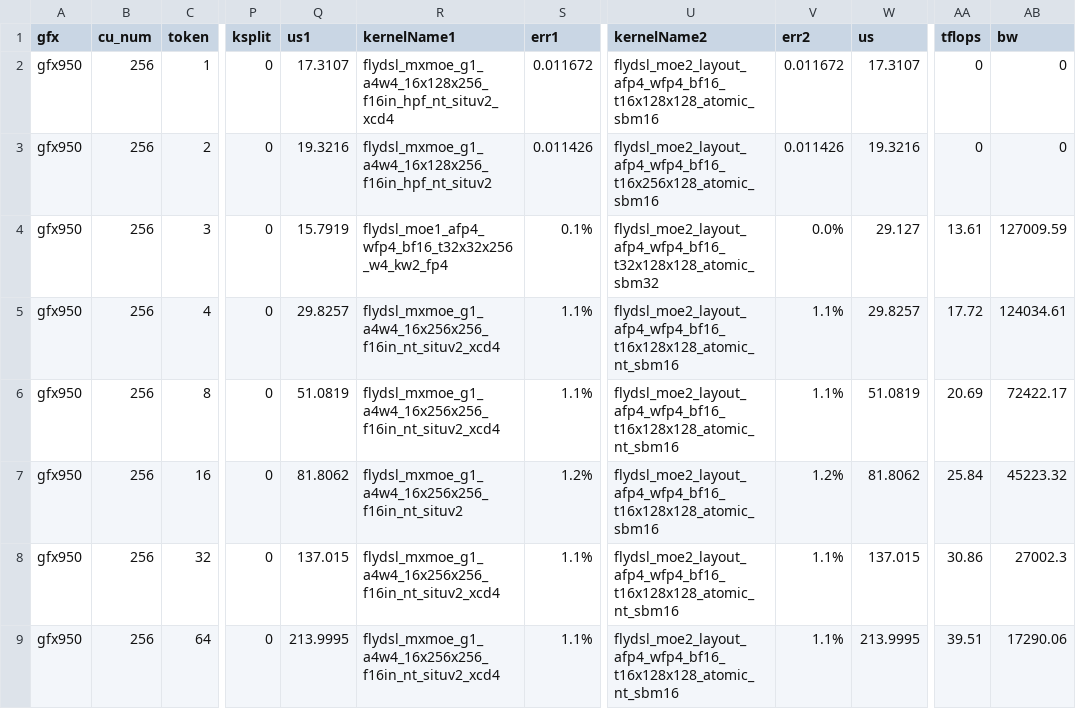
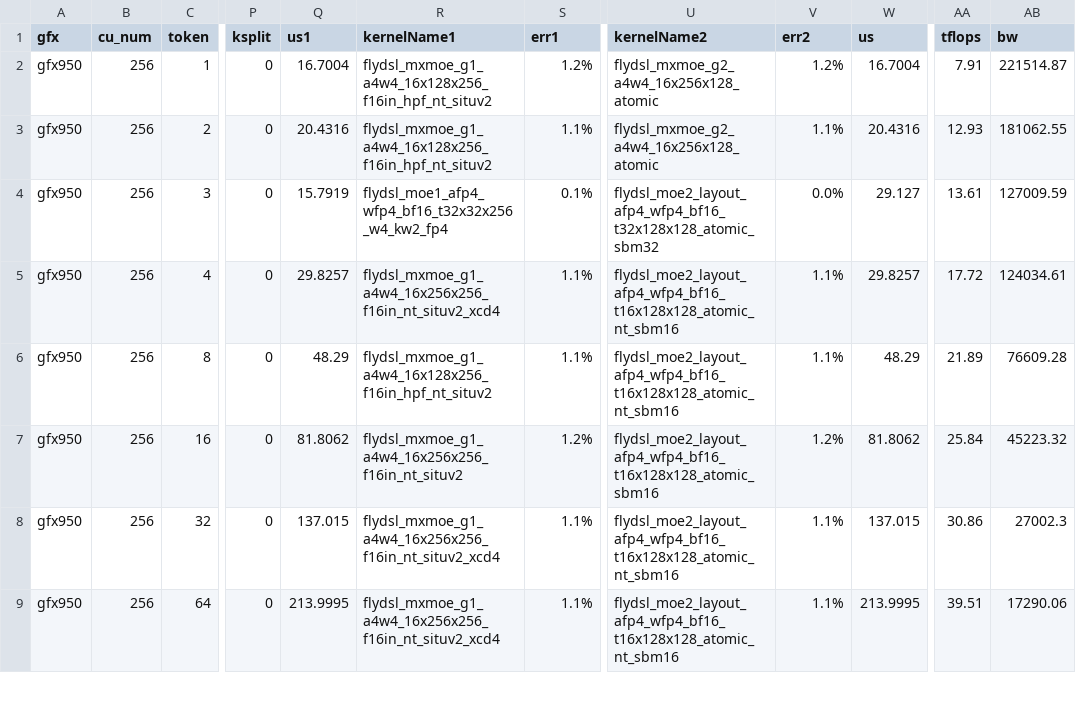
Before and after one commit to yuychang/aiter, a CSV file: aiter/configs/model_configs/kimik3_mxmoe_merged_fmoe.csv, drawn as a sheet; only a part is shown, gaps mark what is left out; the diff names each change by its address in the sheet, - before the commit and + after, or states it on an @@ line.

Commit message:
perf(kimi-k3): retune MXMoE decode rows on gfx950
- Retune the token 1, 2 and 8 rows: token 8 51.08 -> 48.29 us, token 1 17.31 -> 16.70 us.
- Token 2 reads 20.43 us on the g2 mxmoe kernel because flydsl v2 adds a reduce, not because it regressed.

```diff
--- a/aiter/configs/model_configs/kimik3_mxmoe_merged_fmoe.csv
+++ b/aiter/configs/model_configs/kimik3_mxmoe_merged_fmoe.csv
-Q2 (us1): 17.3107
+Q2 (us1): 16.7004
-R2 (kernelName1): flydsl_mxmoe_g1_a4w4_16x128x256_f16in_hpf_nt_situv2_xcd4
+R2 (kernelName1): flydsl_mxmoe_g1_a4w4_16x128x256_f16in_hpf_nt_situv2
-S2 (err1): 0.011672
+S2 (err1): 1.2%
-U2 (kernelName2): flydsl_moe2_layout_afp4_wfp4_bf16_t16x128x128_atomic_sbm16
+U2 (kernelName2): flydsl_mxmoe_g2_a4w4_16x256x128_atomic
-V2 (err2): 0.011672
+V2 (err2): 1.2%
-W2 (us): 17.3107
+W2 (us): 16.7004
-AA2 (tflops): 0
+AA2 (tflops): 7.91
-AB2 (bw): 0
+AB2 (bw): 221514.87
-Q3 (us1): 19.3216
+Q3 (us1): 20.4316
-S3 (err1): 0.011426
+S3 (err1): 1.1%
-U3 (kernelName2): flydsl_moe2_layout_afp4_wfp4_bf16_t16x256x128_atomic_sbm16
+U3 (kernelName2): flydsl_mxmoe_g2_a4w4_16x256x128_atomic
-V3 (err2): 0.011426
+V3 (err2): 1.1%
-W3 (us): 19.3216
+W3 (us): 20.4316
-AA3 (tflops): 0
+AA3 (tflops): 12.93
-AB3 (bw): 0
+AB3 (bw): 181062.55
-Q6 (us1): 51.0819
+Q6 (us1): 48.29
-R6 (kernelName1): flydsl_mxmoe_g1_a4w4_16x256x256_f16in_nt_situv2_xcd4
+R6 (kernelName1): flydsl_mxmoe_g1_a4w4_16x128x256_f16in_hpf_nt_situv2
-W6 (us): 51.0819
+W6 (us): 48.29
-AA6 (tflops): 20.69
+AA6 (tflops): 21.89
-AB6 (bw): 72422.17
+AB6 (bw): 76609.28
```
